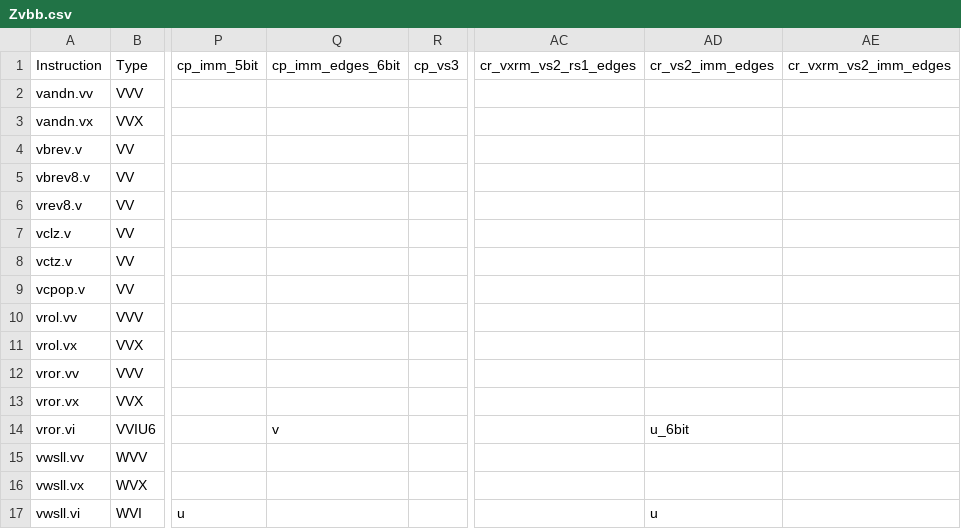
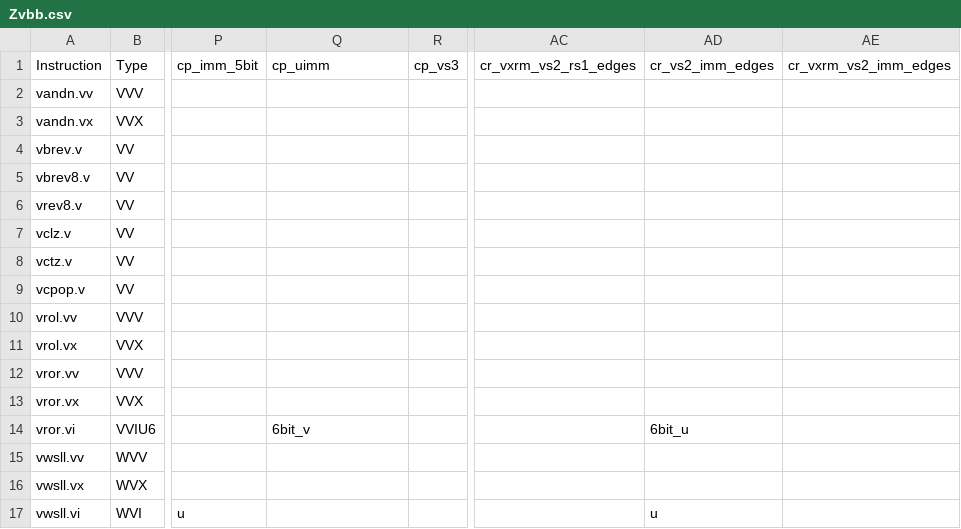
Before and after one commit to riscv/riscv-arch-test, a CSV file: testplans/Zvbb.csv, drawn as a sheet; only a part is shown, gaps mark what is left out; the diff names each change by its address in the sheet, - before the commit and + after, or states it on an @@ line.

Commit message:
Move vror.vi edges into cp_uimm & Ensure Consistent 6bit Coverpoint Naming
Signed-off-by: Ryan Wolk <rwolk@g.hmc.edu>

```diff
--- a/testplans/Zvbb.csv
+++ b/testplans/Zvbb.csv
-Q1: cp_imm_edges_6bit
+Q1: cp_uimm
-Q14: v
+Q14: 6bit_v
-AD14: u_6bit
+AD14: 6bit_u
```
Also changed, not shown: testplans/Zvkb.csv, 10 other files.
